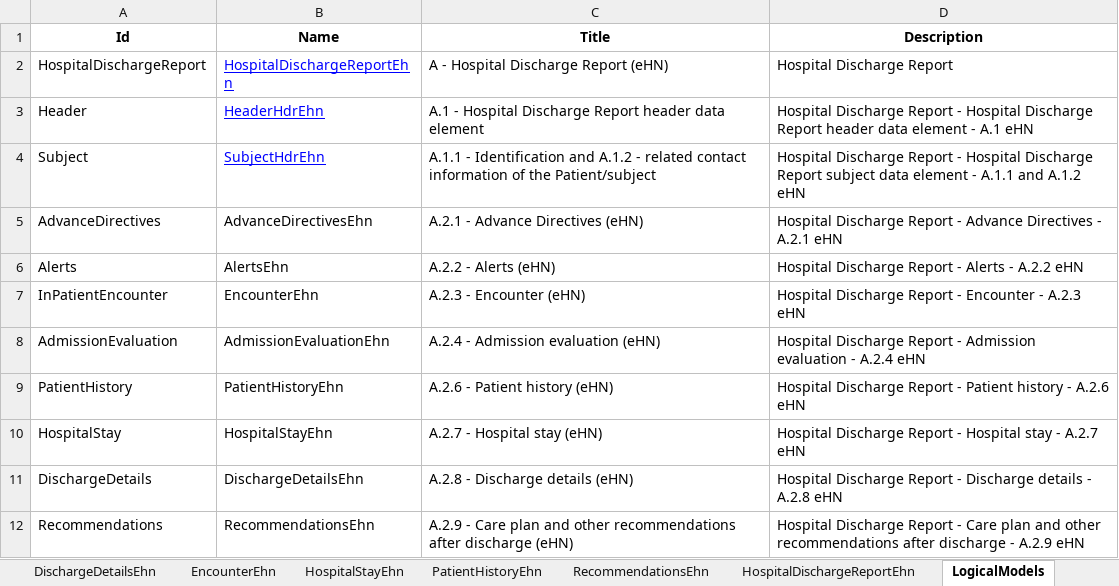
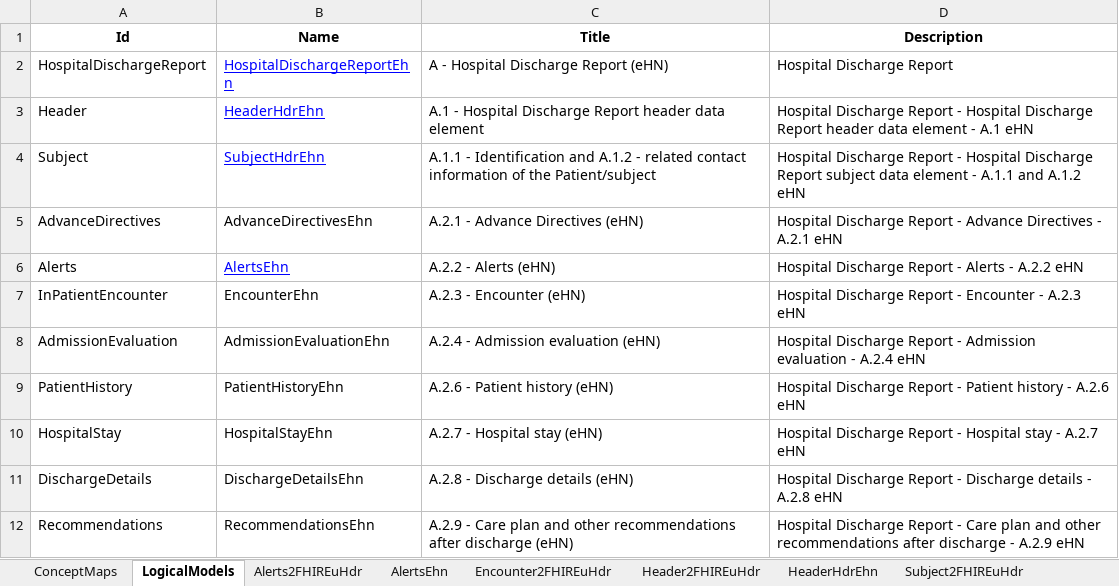
Before and after one commit to hl7-eu/hdr, an Excel workbook: models-src/hl7-hdr-models-and-maps.xlsx, sheet LogicalModels, drawn as a sheet; values as stored, in another font and other column widths than the file's, no borders; the diff names each change by its address in the sheet, - before the commit and + after, or states it on an @@ line.

```diff
--- a/models-src/hl7-hdr-models-and-maps.xlsx (sheet LogicalModels)
+++ b/models-src/hl7-hdr-models-and-maps.xlsx (sheet LogicalModels)
+sheet tab: Alerts2FHIREuHdr
@@ B6 underline: off → on, text colour: black → #0000FF @@
```
Also changed, not shown: sheet ConceptMaps, other sheet tabs, 11 other files.
